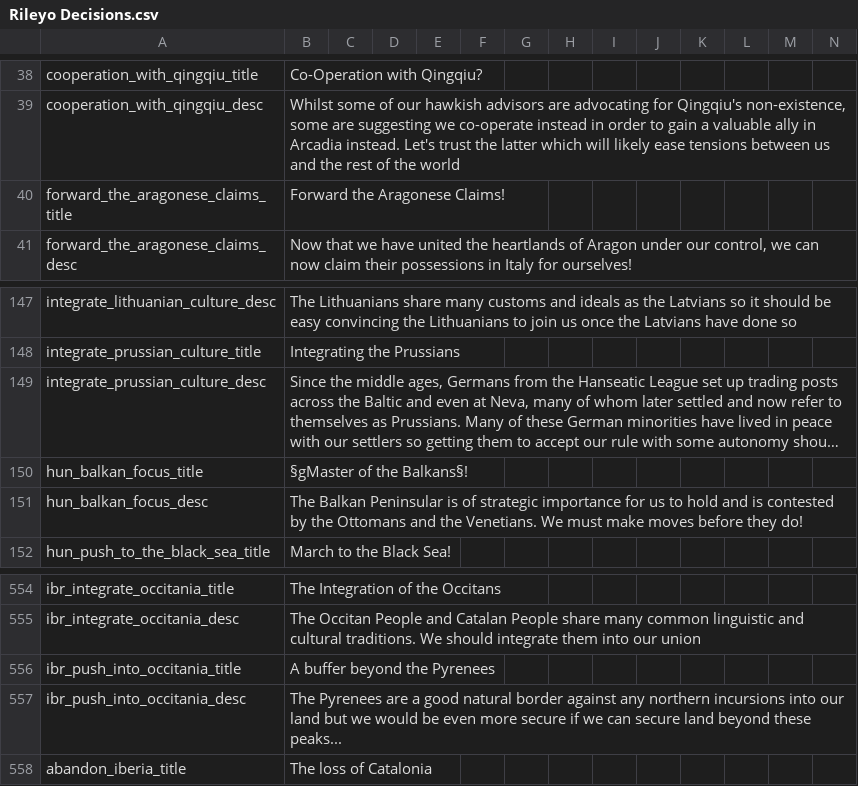
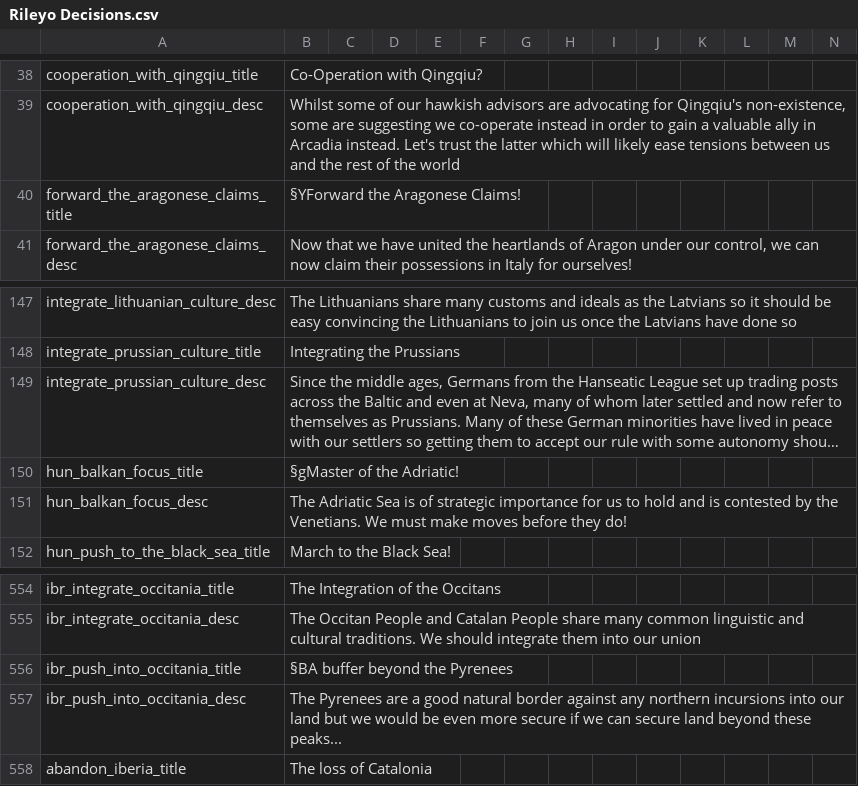
Before and after one commit to jink47787/DRDOD, a CSV file: DRDOD/localisation/Rileyo Decisions.csv, drawn as a sheet; only a part is shown, gaps mark what is left out; long unchanged cells end in …; the diff names each change by its address in the sheet, - before the commit and + after, or states it on an @@ line.

```diff
--- a/DRDOD/localisation/Rileyo Decisions.csv
+++ b/DRDOD/localisation/Rileyo Decisions.csv
-B40: Forward the Aragonese Claims!
+B40: §YForward the Aragonese Claims!
-B150: §gMaster of the Balkans§!
+B150: §gMaster of the Adriatic!
-B151: The Balkan Peninsular is of strategic importance for us to hold and is contested by the Ottomans and the Venetians.…
+B151: The Adriatic Sea is of strategic importance for us to hold and is contested by the Venetians.…
-B556: A buffer beyond the Pyrenees
+B556: §BA buffer beyond the Pyrenees
```
Also changed, not shown: DRDOD/localisation/Additional decisions and events.csv, 16 other files.
